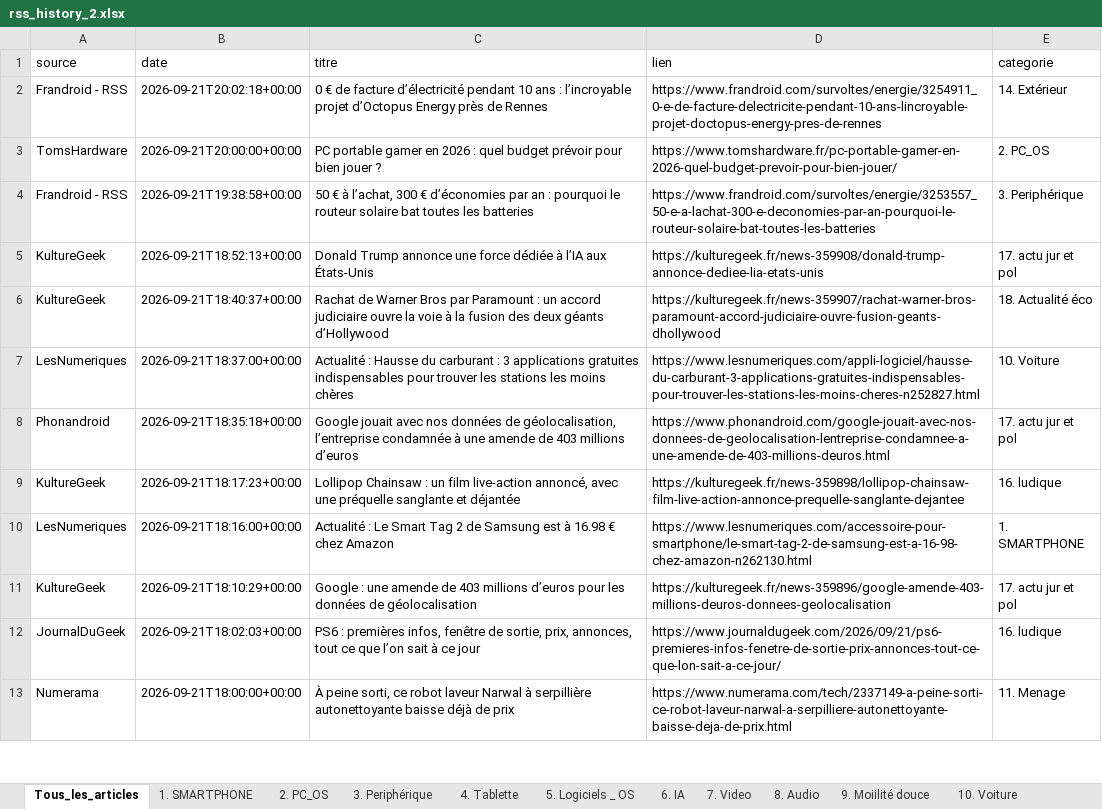
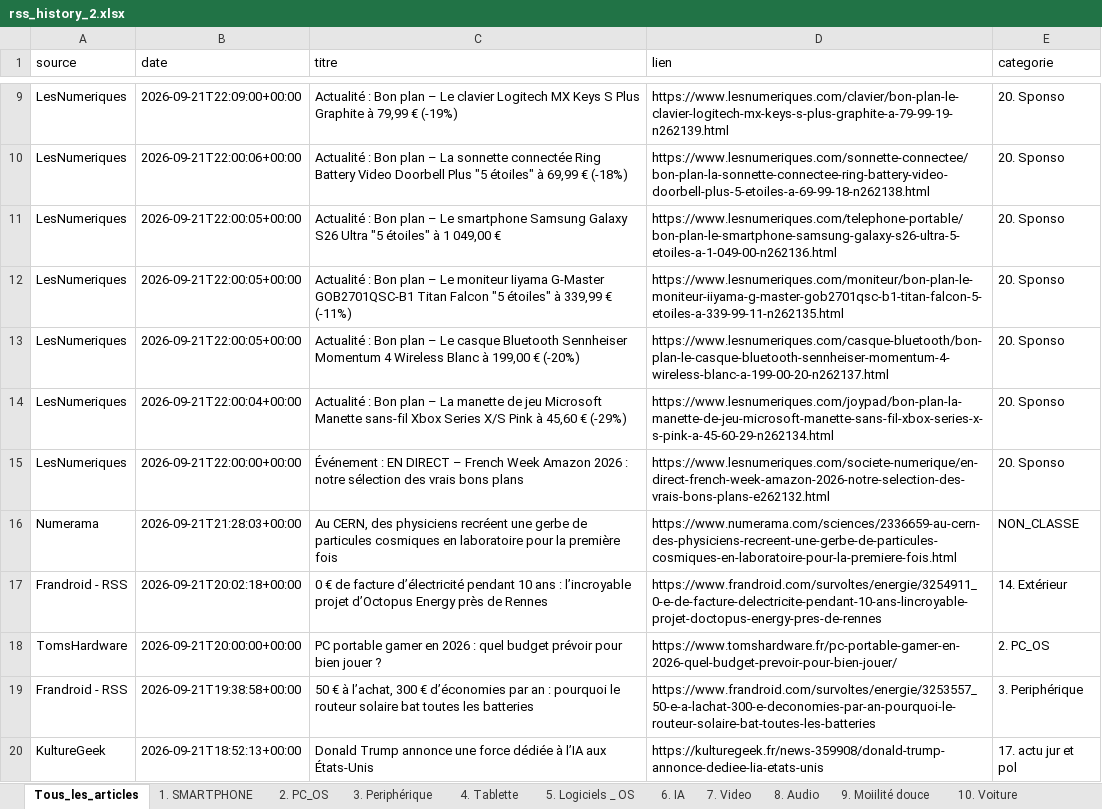
Before and after one commit to djhadef-star/rss-categories, an Excel workbook: output/rss_history_2.xlsx, sheet Tous_les_articles, drawn as a sheet; only a part is shown, gaps mark what is left out; the shorter side is filled out with more unchanged rows; values as stored, in another font and other column widths than the file's, no borders; the diff covers the shown part only; the diff names each change by its address in the sheet, - before the commit and + after, or states it on an @@ line.

```diff
--- a/output/rss_history_2.xlsx (sheet Tous_les_articles)
+++ b/output/rss_history_2.xlsx (sheet Tous_les_articles)
+row 9: LesNumeriques | 2026-09-21T22:09:00+00:00 | Actualité : Bon plan – Le clavier Logitech MX Keys S Plus Graphite à 79,99 € (-19%) | https://www.lesnumeriques.com/clavier/bon-plan-le-clavier-logitech-mx-keys-s-plus-graphite-a-79-99-19-n262139.html | 20. Sponso
+row 10: LesNumeriques | 2026-09-21T22:00:06+00:00 | Actualité : Bon plan – La sonnette connectée Ring Battery Video Doorbell Plus "5 étoiles" à 69,99 € (-18%) | https://www.lesnumeriques.com/sonnette-connectee/bon-plan-la-sonnette-connectee-ring-battery-video-doorbell-plus-5-etoiles-a-69-99-18-n262138.html | 20. Sponso
+row 11: LesNumeriques | 2026-09-21T22:00:05+00:00 | Actualité : Bon plan – Le smartphone Samsung Galaxy S26 Ultra "5 étoiles" à 1 049,00 € | https://www.lesnumeriques.com/telephone-portable/bon-plan-le-smartphone-samsung-galaxy-s26-ultra-5-etoiles-a-1-049-00-n262136.html | 20. Sponso
+row 12: LesNumeriques | 2026-09-21T22:00:05+00:00 | Actualité : Bon plan – Le moniteur Iiyama G-Master GOB2701QSC-B1 Titan Falcon "5 étoiles" à 339,99 € (-11%) | https://www.lesnumeriques.com/moniteur/bon-plan-le-moniteur-iiyama-g-master-gob2701qsc-b1-titan-falcon-5-etoiles-a-339-99-11-n262135.html | 20. Sponso
+row 13: LesNumeriques | 2026-09-21T22:00:05+00:00 | Actualité : Bon plan – Le casque Bluetooth Sennheiser Momentum 4 Wireless Blanc à 199,00 € (-20%) | https://www.lesnumeriques.com/casque-bluetooth/bon-plan-le-casque-bluetooth-sennheiser-momentum-4-wireless-blanc-a-199-00-20-n262137.html | 20. Sponso
+row 14: LesNumeriques | 2026-09-21T22:00:04+00:00 | Actualité : Bon plan – La manette de jeu Microsoft Manette sans-fil Xbox Series X/S Pink à 45,60 € (-29%) | https://www.lesnumeriques.com/joypad/bon-plan-la-manette-de-jeu-microsoft-manette-sans-fil-xbox-series-x-s-pink-a-45-60-29-n262134.html | 20. Sponso
+row 15: LesNumeriques | 2026-09-21T22:00:00+00:00 | Événement : EN DIRECT – French Week Amazon 2026 : notre sélection des vrais bons plans | https://www.lesnumeriques.com/societe-numerique/en-direct-french-week-amazon-2026-notre-selection-des-vrais-bons-plans-e262132.html | 20. Sponso
+row 16: Numerama | 2026-09-21T21:28:03+00:00 | Au CERN, des physiciens recréent une gerbe de particules cosmiques en laboratoire pour la première fois | https://www.numerama.com/sciences/2336659-au-cern-des-physiciens-recreent-une-gerbe-de-particules-cosmiques-en-laboratoire-pour-la-premiere-fois.html | NON_CLASSE
```
Also changed, not shown: 8 added rows elsewhere in this sheet, sheet 20. Sponso, sheet 12. Cuisine, sheet NON_CLASSE, sheet 13. Maison, output/rss_history.xlsx, 2 other files.
